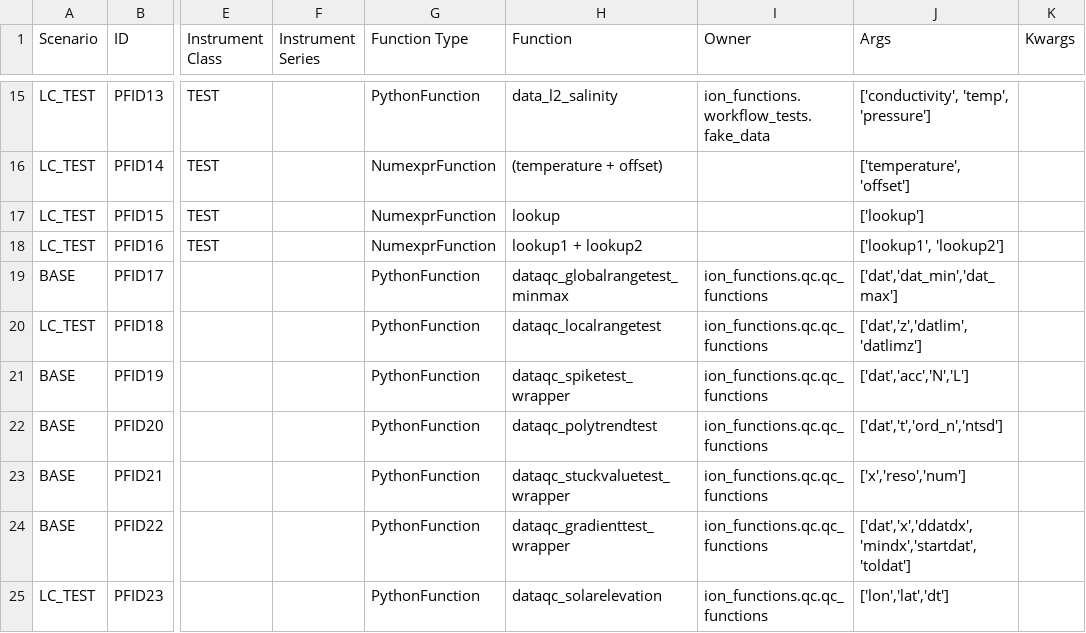
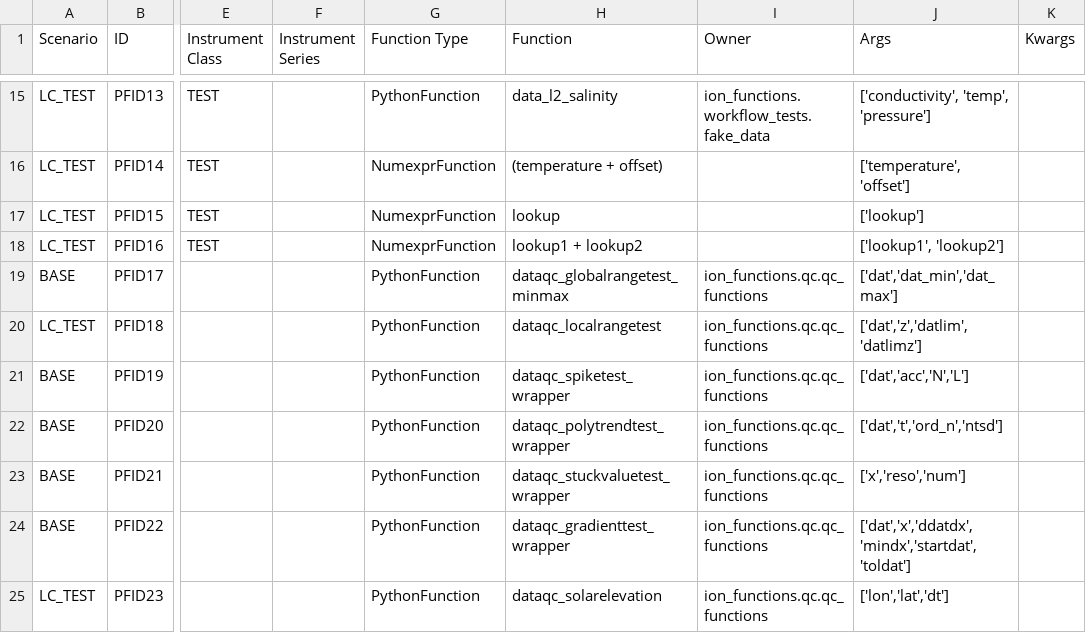
Before and after one commit to ooici/ion-definitions, a CSV file: res/preload/r2_ioc/ParameterFunctions.csv, drawn as a sheet; only a part is shown, gaps mark what is left out; the diff names each change by its address in the sheet, - before the commit and + after, or states it on an @@ line.

Commit message:
Updates parameter functions

```diff
--- a/res/preload/r2_ioc/ParameterFunctions.csv
+++ b/res/preload/r2_ioc/ParameterFunctions.csv
-H22 (Function): dataqc_polytrendtest
+H22 (Function): dataqc_polytrendtest_wrapper
```
